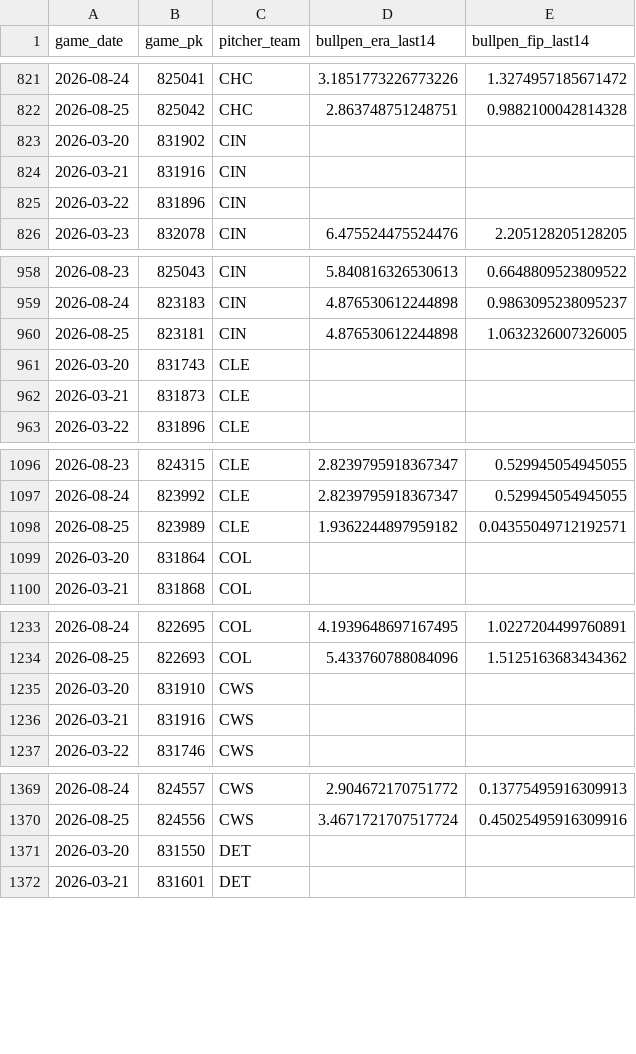
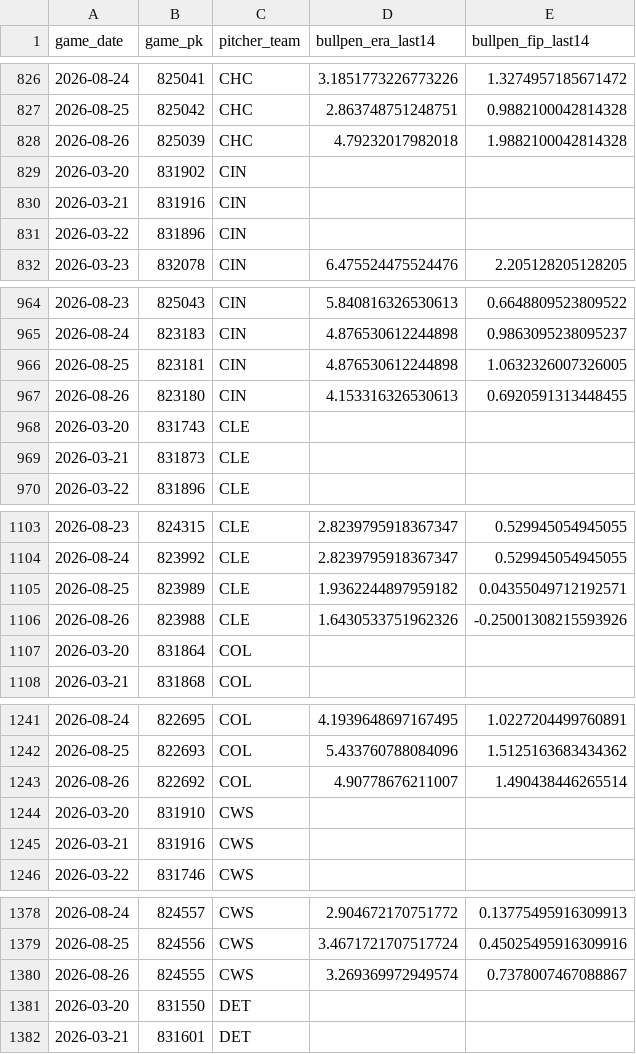
Before and after one commit to IanXiang587/Fantasy_Pitcher_Predictor, a CSV file: data/processed/bullpen_game_features.csv, drawn as a sheet; only a part is shown, gaps mark what is left out; the diff covers the shown part only; the diff names each change by its address in the sheet, - before the commit and + after, or states it on an @@ line.

```diff
--- a/data/processed/bullpen_game_features.csv
+++ b/data/processed/bullpen_game_features.csv
+row 828: 2026-08-26 | 825039 | CHC | 4.79232017982018 | 1.9882100042814328
+row 967: 2026-08-26 | 823180 | CIN | 4.153316326530613 | 0.6920591313448455
+row 1106: 2026-08-26 | 823988 | CLE | 1.6430533751962326 | -0.25001308215593926
+row 1243: 2026-08-26 | 822692 | COL | 4.90778676211007 | 1.490438446265514
+row 1380: 2026-08-26 | 824555 | CWS | 3.269369972949574 | 0.7378007467088867
```
Also changed, not shown: 25 added rows elsewhere in this file, data/processed/latest_predictions.csv, data/processed/pitching_targets.csv, 2 other files.
